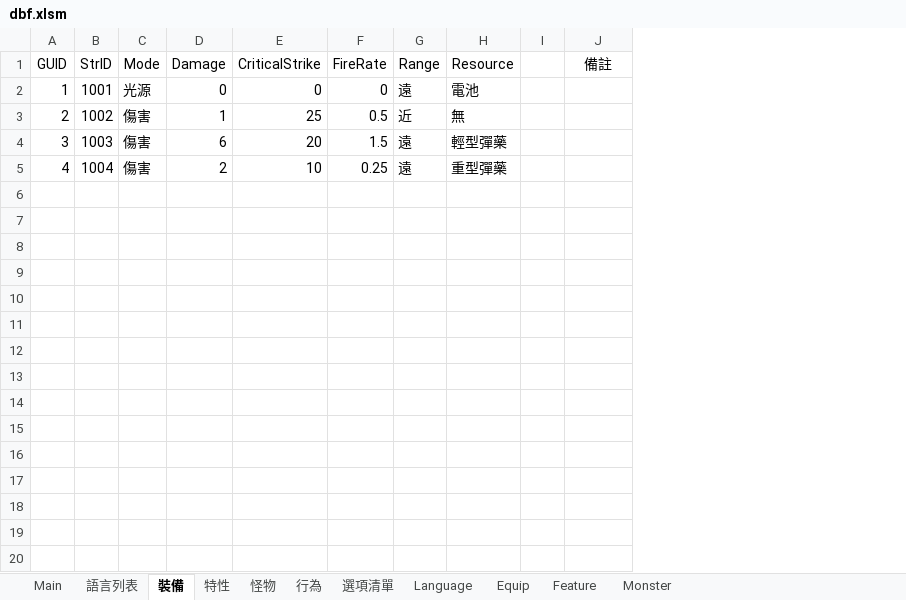
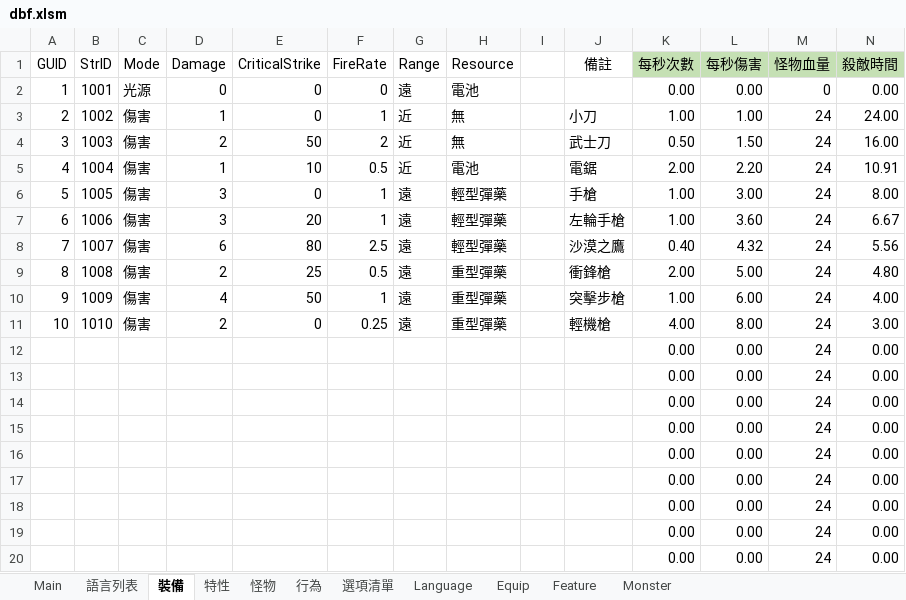
Before and after one commit to yinweli/project_acg, an Excel workbook: Doc/dbf.xlsm, sheet 裝備, drawn as a sheet; only a part is shown; values as stored, in another font and other column widths than the file's, no borders; table styles not drawn; the diff covers the shown part only; the diff names each change by its address in the sheet, - before the commit and + after, or states it on an @@ line.

Commit message:
增加裝備

```diff
--- a/Doc/dbf.xlsm (sheet 裝備)
+++ b/Doc/dbf.xlsm (sheet 裝備)
+column K (每秒次數), rows 2-5: 0.00 | 1.00 | 0.50 | 2.00
+column L (每秒傷害), rows 2-5: 0.00 | 1.00 | 1.50 | 2.20
+column M (怪物血量), rows 2-5: 0 | 24 | 24 | 24
+column N (殺敵時間), rows 2-5: 0.00 | 24.00 | 16.00 | 10.91
-E3 (CriticalStrike): 25
+E3 (CriticalStrike): 0
-F3 (FireRate): 0.5
+F3 (FireRate): 1
-J3 (備註): (empty)
+J3 (備註): 小刀
-D4 (Damage): 6
+D4 (Damage): 2
-E4 (CriticalStrike): 20
+E4 (CriticalStrike): 50
-F4 (FireRate): 1.5
+F4 (FireRate): 2
-G4:G5 (Range): 遠
+G4:G5 (Range): 近
-H4 (Resource): 輕型彈藥
+H4 (Resource): 無
-J4 (備註): (empty)
+J4 (備註): 武士刀
-D5 (Damage): 2
+D5 (Damage): 1
-F5 (FireRate): 0.25
+F5 (FireRate): 0.5
-H5 (Resource): 重型彈藥
+H5 (Resource): 電池
-J5 (備註): (empty)
+J5 (備註): 電鋸
+row 6: 5 | 1005 | 傷害 | 3 | 0 | 1 | 遠 | 輕型彈藥 |  | 手槍 | 1.00 | 3.00 | 24 | 8.00
+row 7: 6 | 1006 | 傷害 | 3 | 20 | 1 | 遠 | 輕型彈藥 |  | 左輪手槍 | 1.00 | 3.60 | 24 | 6.67
+row 8: 7 | 1007 | 傷害 | 6 | 80 | 2.5 | 遠 | 輕型彈藥 |  | 沙漠之鷹 | 0.40 | 4.32 | 24 | 5.56
+row 9: 8 | 1008 | 傷害 | 2 | 25 | 0.5 | 遠 | 重型彈藥 |  | 衝鋒槍 | 2.00 | 5.00 | 24 | 4.80
+row 10: 9 | 1009 | 傷害 | 4 | 50 | 1 | 遠 | 重型彈藥 |  | 突擊步槍 | 1.00 | 6.00 | 24 | 4.00
+row 11: 10 | 1010 | 傷害 | 2 | 0 | 0.25 | 遠 | 重型彈藥 |  | 輕機槍 | 4.00 | 8.00 | 24 | 3.00
+row 12:  |  |  |  |  |  |  |  |  |  | 0.00 | 0.00 | 24 | 0.00
+row 13:  |  |  |  |  |  |  |  |  |  | 0.00 | 0.00 | 24 | 0.00
+row 14:  |  |  |  |  |  |  |  |  |  | 0.00 | 0.00 | 24 | 0.00
+row 15:  |  |  |  |  |  |  |  |  |  | 0.00 | 0.00 | 24 | 0.00
+row 16:  |  |  |  |  |  |  |  |  |  | 0.00 | 0.00 | 24 | 0.00
+row 17:  |  |  |  |  |  |  |  |  |  | 0.00 | 0.00 | 24 | 0.00
+row 18:  |  |  |  |  |  |  |  |  |  | 0.00 | 0.00 | 24 | 0.00
+row 19:  |  |  |  |  |  |  |  |  |  | 0.00 | 0.00 | 24 | 0.00
+row 20:  |  |  |  |  |  |  |  |  |  | 0.00 | 0.00 | 24 | 0.00
```
Also changed, not shown: 10 added rows elsewhere in this sheet, sheet Equip, sheet 語言列表, sheet Language.
